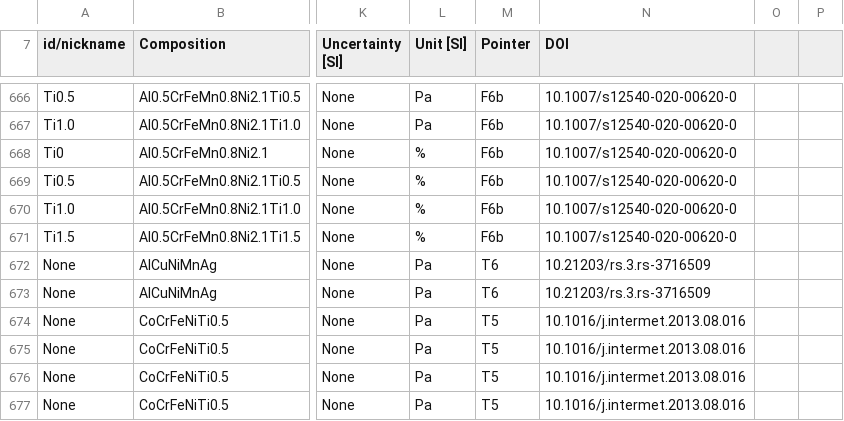
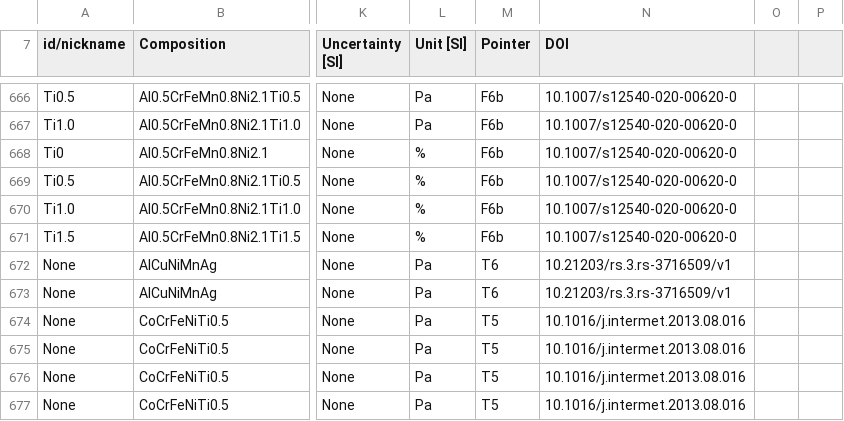
Before and after one commit to amkrajewski/ULTERA-contribute-amkrajewski, a CSV file: MiscSmallUploads_Jun2025.csv, drawn as a sheet; only a part is shown, gaps mark what is left out; the diff names each change by its address in the sheet, - before the commit and + after, or states it on an @@ line.

Commit message:
(auto) Data Tracking Action changed `4` lines / data points [Changed DOIs: `metadata`, `10.21203/rs.3.rs-3716509/v1` ]

```diff
--- a/MiscSmallUploads_Jun2025.csv
+++ b/MiscSmallUploads_Jun2025.csv
-N672:N673 (DOI): 10.21203/rs.3.rs-3716509
+N672:N673 (DOI): 10.21203/rs.3.rs-3716509/v1
```
